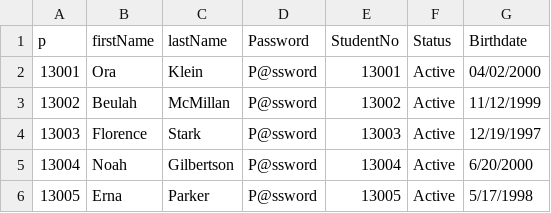
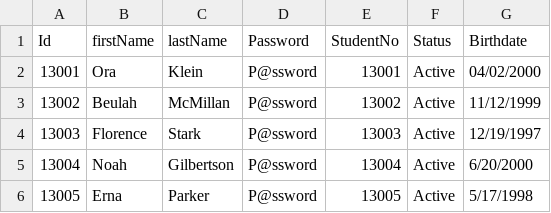
Before and after one commit to FnGitHub9/ASM2_AdvPrm-SIMS, a CSV file: ASM2_AdvPrm_SIMS/CSV-FIles/Student.csv, drawn as a sheet; only a part is shown.

Commit message:
completed Student context, also fix NETSDK version to 7.0

```diff
--- a/ASM2_AdvPrm_SIMS/CSV-FIles/Student.csv
+++ b/ASM2_AdvPrm_SIMS/CSV-FIles/Student.csv
@@ -1,2 +1,2 @@
-p,firstName,lastName,Password,StudentNo,Status,Birthdate
+Id,firstName,lastName,Password,StudentNo,Status,Birthdate
 13001,Ora,Klein,P@ssword,13001,Active,04/02/2000
```
Also changed, not shown: 5 other files.
